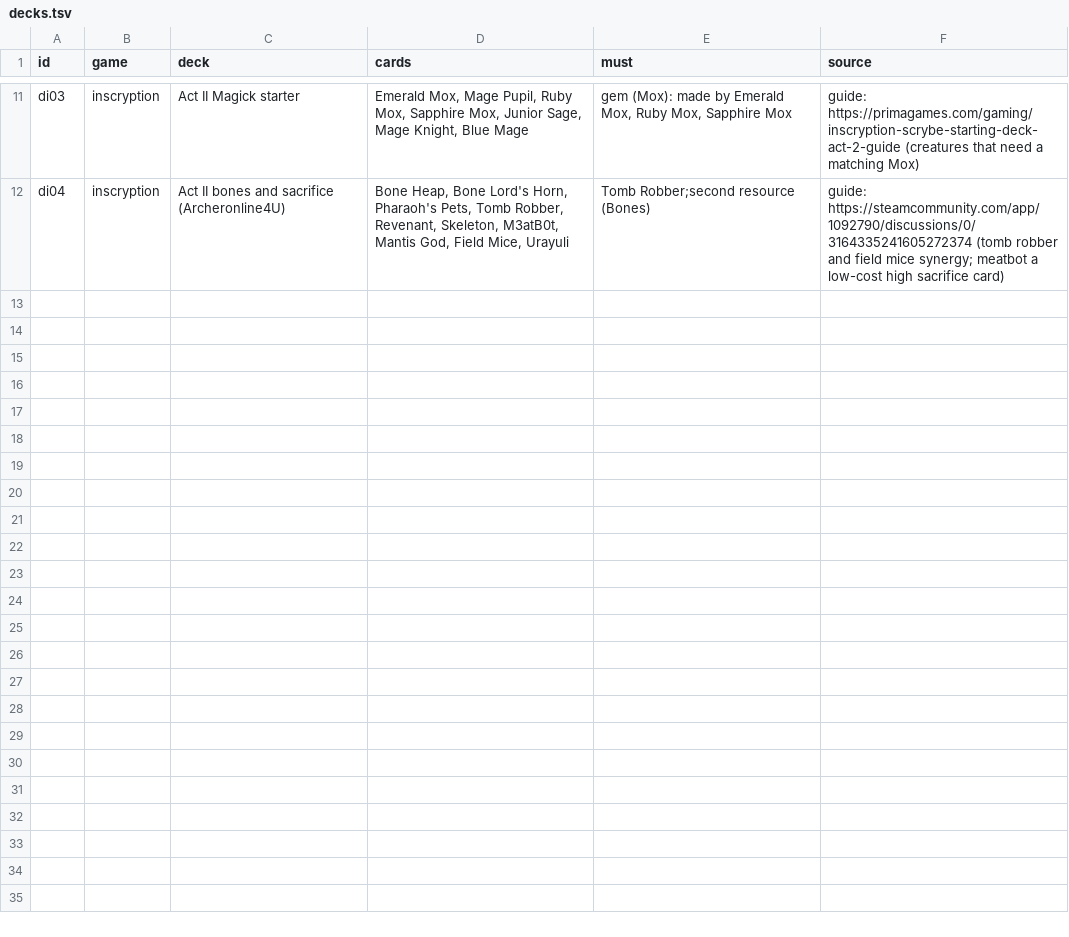
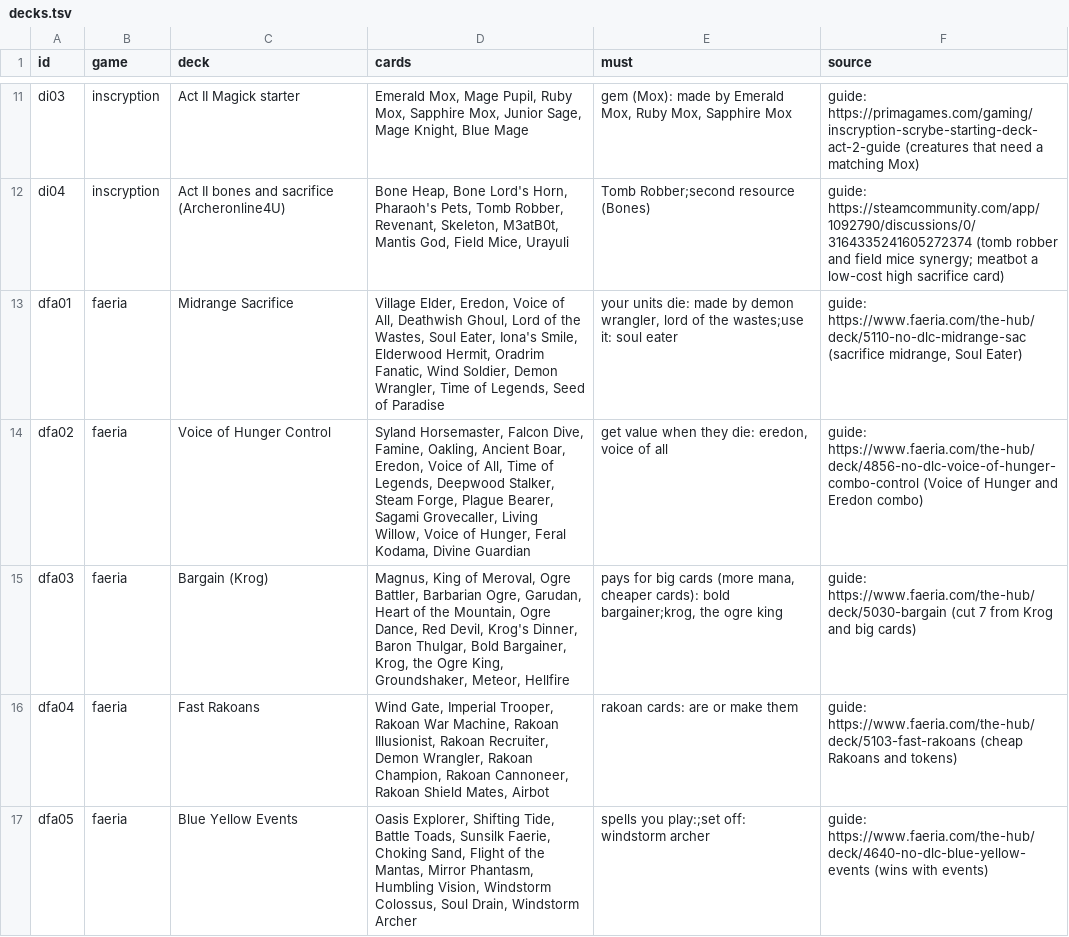
Before and after one commit to npgeorgiou/three-bases, a TSV file: library/cards_db/cases/decks.tsv, drawn as a sheet; only a part is shown, gaps mark what is left out.

```diff
--- a/library/cards_db/cases/decks.tsv
+++ b/library/cards_db/cases/decks.tsv
@@ -12 +12,6 @@ di03	inscryption	Act II Magick starter	Emerald Mox, Mage Pupil, Ruby Mox, Sapphi
 di04	inscryption	Act II bones and sacrifice (Archeronline4U)	Bone Heap, Bone Lord's Horn, Pharaoh's Pets, Tomb Robber, Revenant, Skeleton, M3atB0t, Mantis God, Field Mice, Urayuli	Tomb Robber;second resource (Bones)	guide: https://steamcommunity.com/app/1092790/discussions/0/3164335241605272374 (tomb robber and field mice synergy; meatbot a low-cost high sacrifice card)
+dfa01	faeria	Midrange Sacrifice	Village Elder, Eredon, Voice of All, Deathwish Ghoul, Lord of the Wastes, Soul Eater, Iona's Smile, Elderwood Hermit, Oradrim Fanatic, Wind Soldier, Demon Wrangler, Time of Legends, Seed of Paradise	your units die: made by demon wrangler, lord of the wastes;use it: soul eater	guide: https://www.faeria.com/the-hub/deck/5110-no-dlc-midrange-sac (sacrifice midrange, Soul Eater)
+dfa02	faeria	Voice of Hunger Control	Syland Horsemaster, Falcon Dive, Famine, Oakling, Ancient Boar, Eredon, Voice of All, Time of Legends, Deepwood Stalker, Steam Forge, Plague Bearer, Sagami Grovecaller, Living Willow, Voice of Hunger, Feral Kodama, Divine Guardian	get value when they die: eredon, voice of all	guide: https://www.faeria.com/the-hub/deck/4856-no-dlc-voice-of-hunger-combo-control (Voice of Hunger and Eredon combo)
+dfa03	faeria	Bargain (Krog)	Magnus, King of Meroval, Ogre Battler, Barbarian Ogre, Garudan, Heart of the Mountain, Ogre Dance, Red Devil, Krog's Dinner, Baron Thulgar, Bold Bargainer, Krog, the Ogre King, Groundshaker, Meteor, Hellfire	pays for big cards (more mana, cheaper cards): bold bargainer;krog, the ogre king	guide: https://www.faeria.com/the-hub/deck/5030-bargain (cut 7 from Krog and big cards)
+dfa04	faeria	Fast Rakoans	Wind Gate, Imperial Trooper, Rakoan War Machine, Rakoan Illusionist, Rakoan Recruiter, Demon Wrangler, Rakoan Champion, Rakoan Cannoneer, Rakoan Shield Mates, Airbot	rakoan cards: are or make them	guide: https://www.faeria.com/the-hub/deck/5103-fast-rakoans (cheap Rakoans and tokens)
+dfa05	faeria	Blue Yellow Events	Oasis Explorer, Shifting Tide, Battle Toads, Sunsilk Faerie, Choking Sand, Flight of the Mantas, Mirror Phantasm, Humbling Vision, Windstorm Colossus, Soul Drain, Windstorm Archer	spells you play:;set off: windstorm archer	guide: https://www.faeria.com/the-hub/deck/4640-no-dlc-blue-yellow-events (wins with events)
```
Also changed, not shown: 4 other files.
